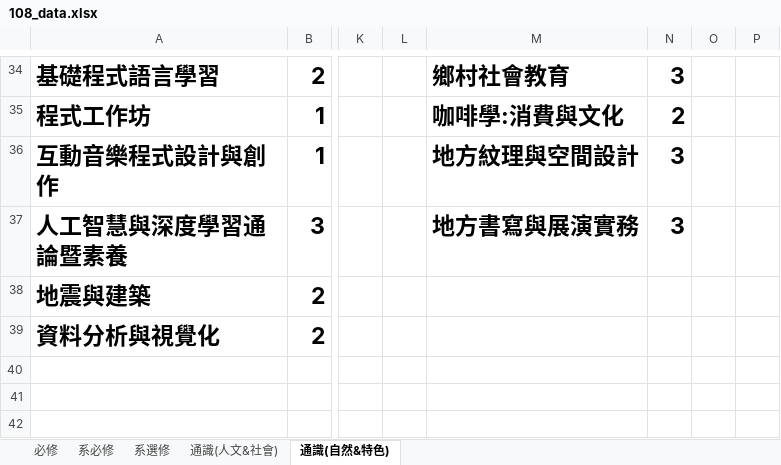
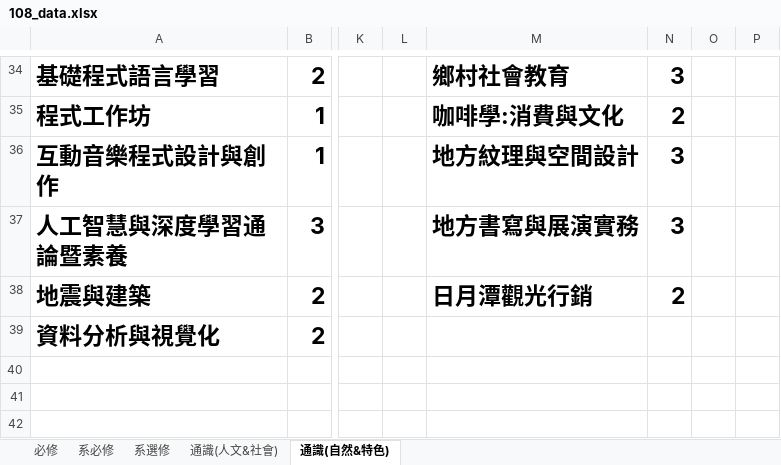
Before and after one commit to tommygood/imCredit, an Excel workbook: media/Excel/108_data.xlsx, sheet 通識(自然&特色), drawn as a sheet; only a part is shown, gaps mark what is left out; values as stored, in another font and other column widths than the file's, no borders; the diff names each change by its address in the sheet, - before the commit and + after, or states it on an @@ line.

Commit message:
108 excel 新增 日月潭觀光行銷

```diff
--- a/media/Excel/108_data.xlsx (sheet 通識(自然&特色))
+++ b/media/Excel/108_data.xlsx (sheet 通識(自然&特色))
-M38: (empty)
+M38: 日月潭觀光行銷
-N38: (empty)
+N38: 2
```
Also changed, not shown: 2 other files.
